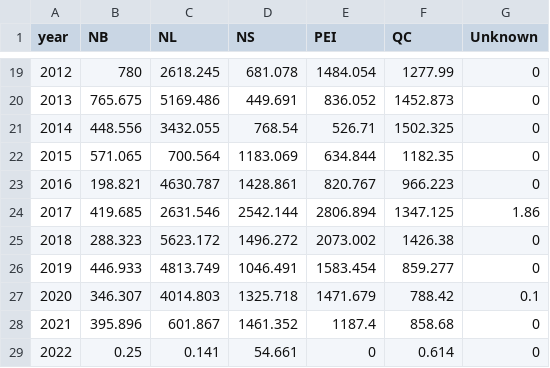
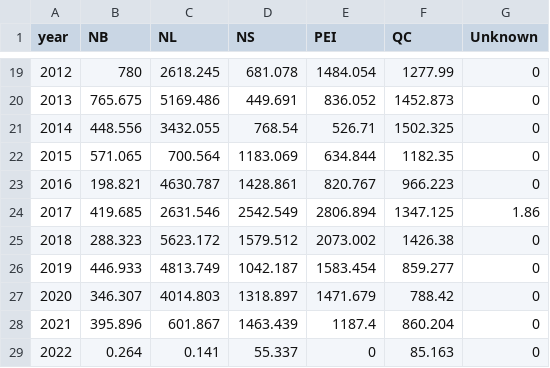
Before and after one commit to iml-mackerel/01.0_landings, a CSV file: csv/2022/byprov.csv, drawn as a sheet; only a part is shown, gaps mark what is left out.

```diff
--- a/csv/2022/byprov.csv
+++ b/csv/2022/byprov.csv
@@ -23,7 +23,7 @@
 2016,198.821,4630.787,1428.861,820.767,966.223,0
-2017,419.685,2631.546,2542.144,2806.894,1347.125,1.86
-2018,288.323,5623.172,1496.272,2073.002,1426.38,0
-2019,446.933,4813.749,1046.491,1583.454,859.277,0
-2020,346.307,4014.803,1325.718,1471.679,788.42,0.1
-2021,395.896,601.867,1461.352,1187.4,858.68,0
-2022,0.25,0.141,54.661,0,0.614,0
+2017,419.685,2631.546,2542.549,2806.894,1347.125,1.86
+2018,288.323,5623.172,1579.512,2073.002,1426.38,0
+2019,446.933,4813.749,1042.187,1583.454,859.277,0
+2020,346.307,4014.803,1318.897,1471.679,788.42,0
+2021,395.896,601.867,1463.439,1187.4,860.204,0
+2022,0.264,0.141,55.337,0,85.163,0
```
Also changed, not shown: csv/2022/bydforeg.csv, csv/2022/bygearRegion_2020-2022.csv, 14 other files.
